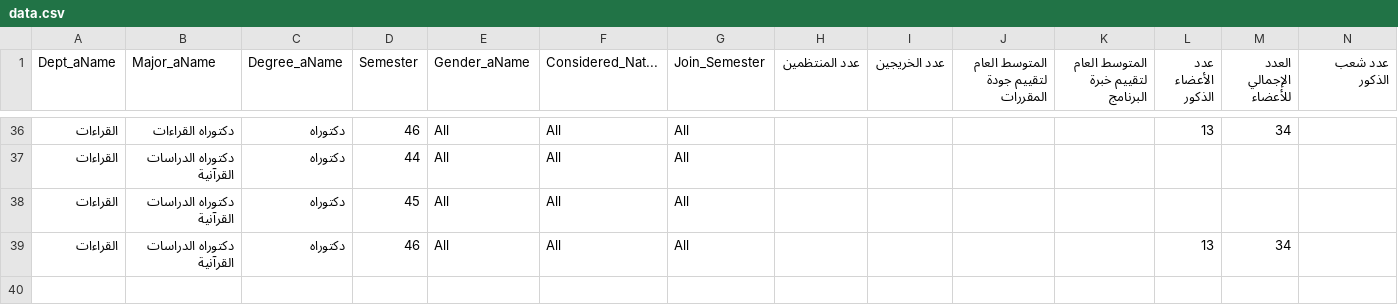
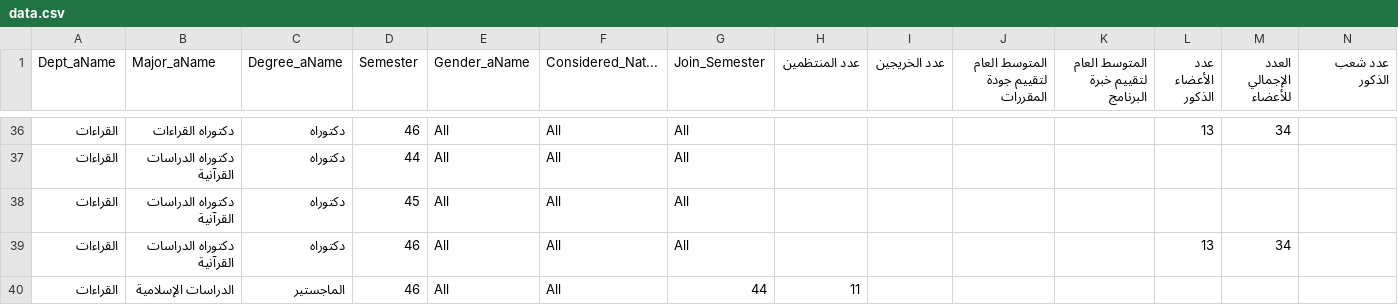
Before and after one commit to majed354/KPI_TaifShare3h, a CSV file: data/data.csv, drawn as a sheet; only a part is shown, gaps mark what is left out; rows hold the shown columns only; the diff names each change by its address in the sheet, - before the commit and + after, or states it on an @@ line.

Commit message:
Add new entry for الماجستير in data.csv

```diff
--- a/data/data.csv
+++ b/data/data.csv
+row 40: القراءات | الدراسات الإسلامية | الماجستير | 46 | All | All | 44 | 11
```
